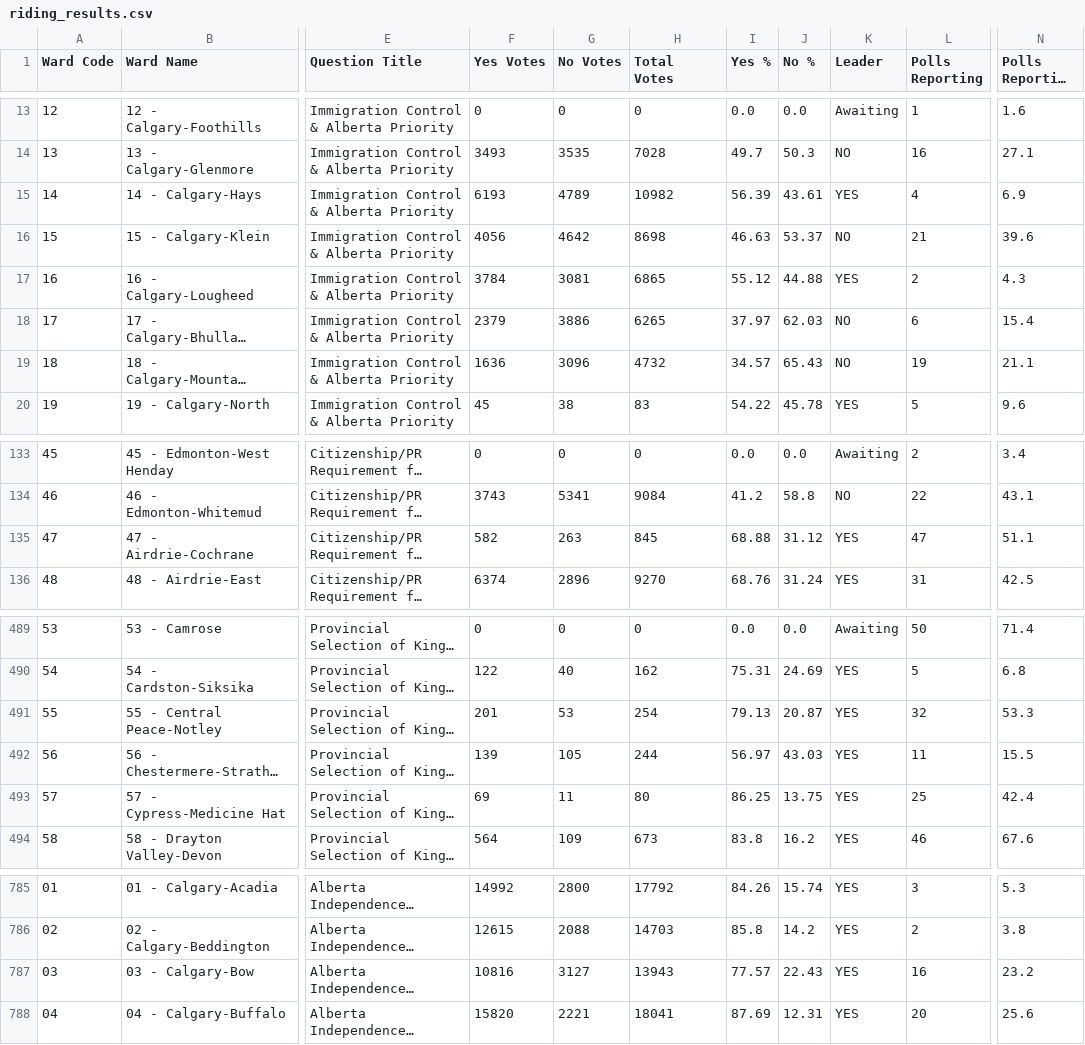
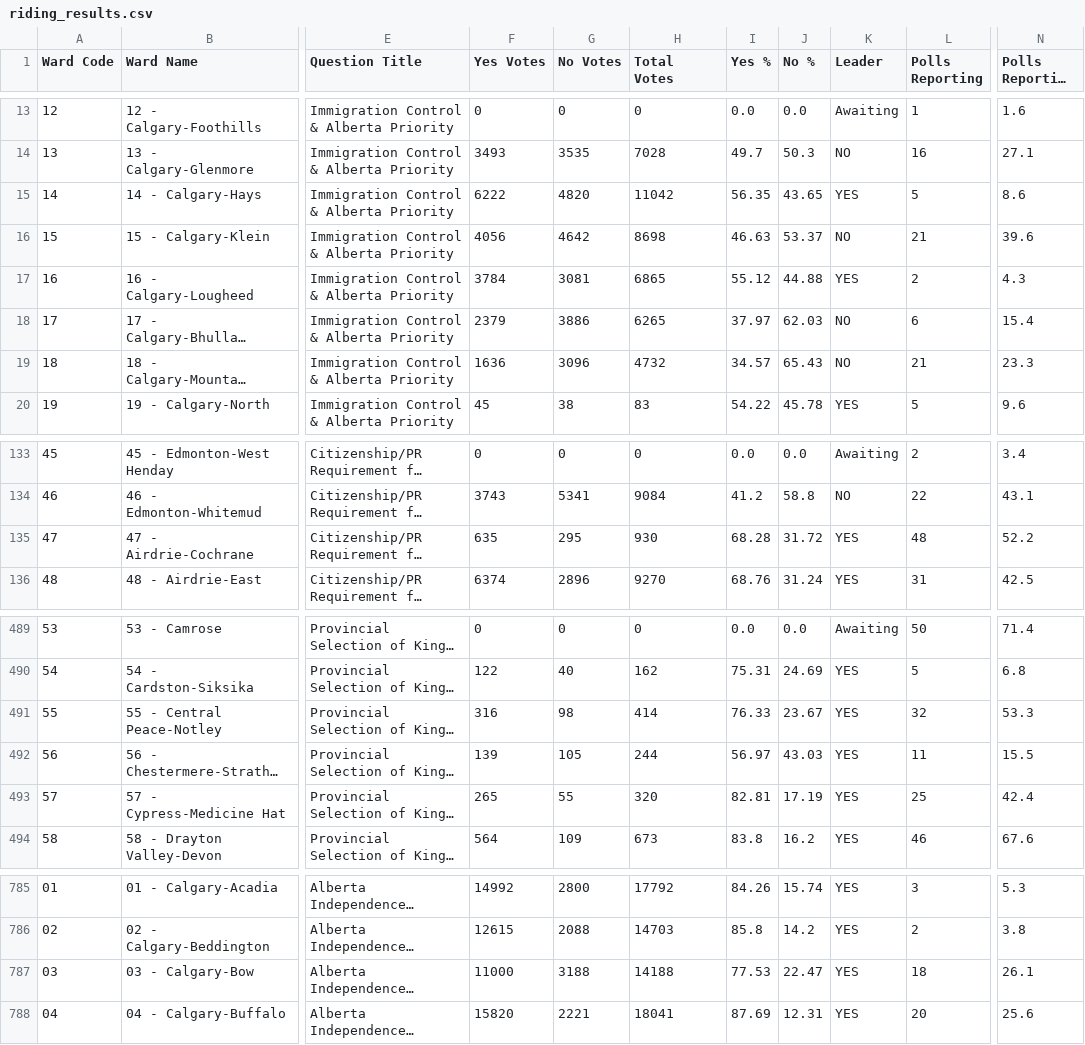
Before and after one commit to J7892/abresults, a CSV file: data/riding_results.csv, drawn as a sheet; only a part is shown, gaps mark what is left out; long unchanged cells end in …; the diff covers the shown part only; the diff names each change by its address in the sheet, - before the commit and + after, or states it on an @@ line.

```diff
--- a/data/riding_results.csv
+++ b/data/riding_results.csv
-F15 (Yes Votes): 6193
+F15 (Yes Votes): 6222
-G15 (No Votes): 4789
+G15 (No Votes): 4820
-H15 (Total Votes): 10982
+H15 (Total Votes): 11042
-I15 (Yes %): 56.39
+I15 (Yes %): 56.35
-J15 (No %): 43.61
+J15 (No %): 43.65
-L15 (Polls Reporting): 4
+L15 (Polls Reporting): 5
-N15 (Polls Reporting %): 6.9
+N15 (Polls Reporting %): 8.6
-L19 (Polls Reporting): 19
+L19 (Polls Reporting): 21
-N19 (Polls Reporting %): 21.1
+N19 (Polls Reporting %): 23.3
-F135 (Yes Votes): 582
+F135 (Yes Votes): 635
-G135 (No Votes): 263
+G135 (No Votes): 295
-H135 (Total Votes): 845
+H135 (Total Votes): 930
-I135 (Yes %): 68.88
+I135 (Yes %): 68.28
-J135 (No %): 31.12
+J135 (No %): 31.72
-L135 (Polls Reporting): 47
+L135 (Polls Reporting): 48
-N135 (Polls Reporting %): 51.1
+N135 (Polls Reporting %): 52.2
-F491 (Yes Votes): 201
+F491 (Yes Votes): 316
-G491 (No Votes): 53
+G491 (No Votes): 98
-H491 (Total Votes): 254
+H491 (Total Votes): 414
-I491 (Yes %): 79.13
+I491 (Yes %): 76.33
-J491 (No %): 20.87
+J491 (No %): 23.67
-F493 (Yes Votes): 69
+F493 (Yes Votes): 265
-G493 (No Votes): 11
+G493 (No Votes): 55
-H493 (Total Votes): 80
+H493 (Total Votes): 320
-I493 (Yes %): 86.25
+I493 (Yes %): 82.81
-J493 (No %): 13.75
+J493 (No %): 17.19
-F787 (Yes Votes): 10816
+F787 (Yes Votes): 11000
-G787 (No Votes): 3127
+G787 (No Votes): 3188
-H787 (Total Votes): 13943
+H787 (Total Votes): 14188
-I787 (Yes %): 77.57
+I787 (Yes %): 77.53
-J787 (No %): 22.43
+J787 (No %): 22.47
-L787 (Polls Reporting): 16
+L787 (Polls Reporting): 18
-N787 (Polls Reporting %): 23.2
+N787 (Polls Reporting %): 26.1
```
Also changed, not shown: 157 edited cells elsewhere in this file, data/referendum_summary.csv, 2 other files.
